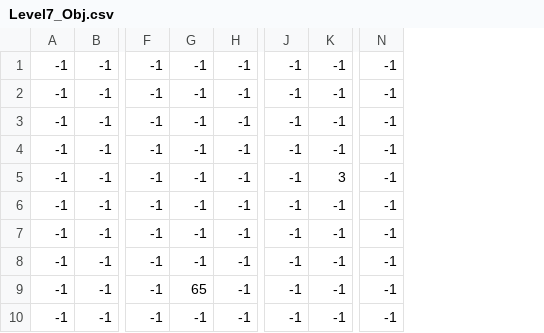
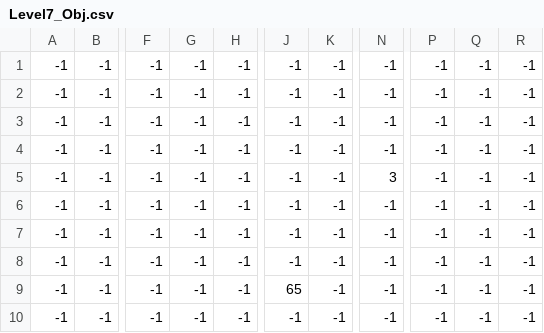
Before and after one commit to jukr5-eadania/BlockPusher, a CSV file: BlockPusher/Content/MapData/Level7_Obj.csv, drawn as a sheet; only a part is shown, gaps mark what is left out; the diff names each change by its address in the sheet, - before the commit and + after, or states it on an @@ line.

Commit message:
Level 7 update

```diff
--- a/BlockPusher/Content/MapData/Level7_Obj.csv
+++ b/BlockPusher/Content/MapData/Level7_Obj.csv
+column P, rows 1-10: all -1
+column Q, rows 1-10: all -1
+column R, rows 1-10: all -1
-K5: 3
+K5: -1
-N5: -1
+N5: 3
-G9: 65
+G9: -1
-J9: -1
+J9: 65
```
Also changed, not shown: BlockPusher/Content/MapData/Level7_Tiles.csv, 1 other file.
